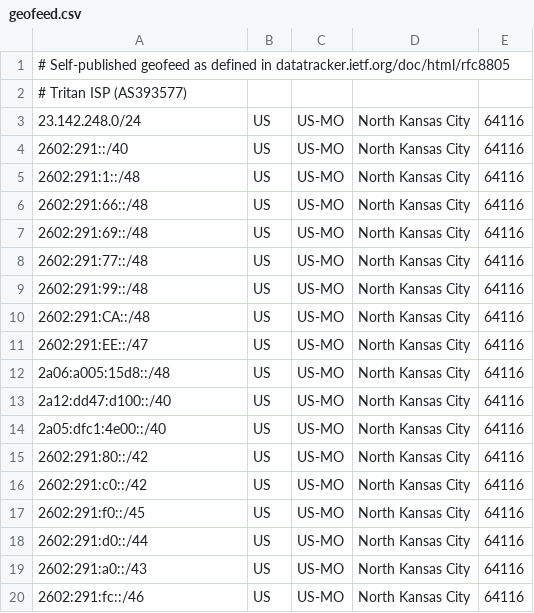
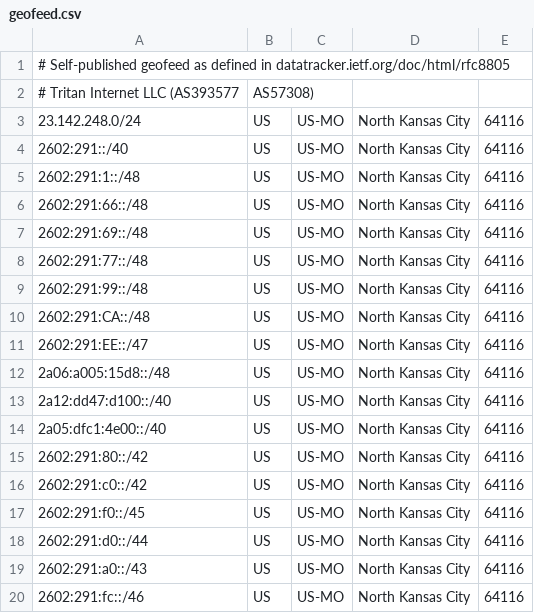
Before and after one commit to Team-Tritan/AS393577-Geomap, a CSV file: geofeed.csv, drawn as a sheet.

Commit message:
Update geofeed.csv

```diff
--- a/geofeed.csv
+++ b/geofeed.csv
@@ -1,3 +1,3 @@
 # Self-published geofeed as defined in datatracker.ietf.org/doc/html/rfc8805
-# Tritan ISP (AS393577)
+# Tritan Internet LLC (AS393577, AS57308)
 23.142.248.0/24,US,US-MO,North Kansas City,64116
```
